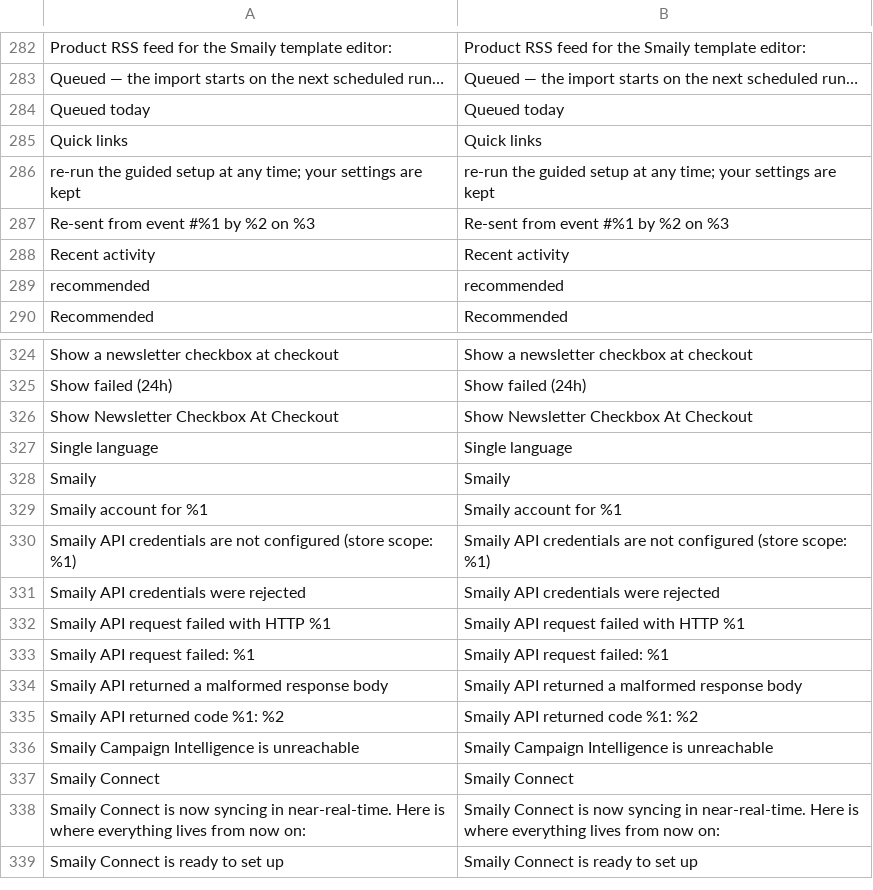
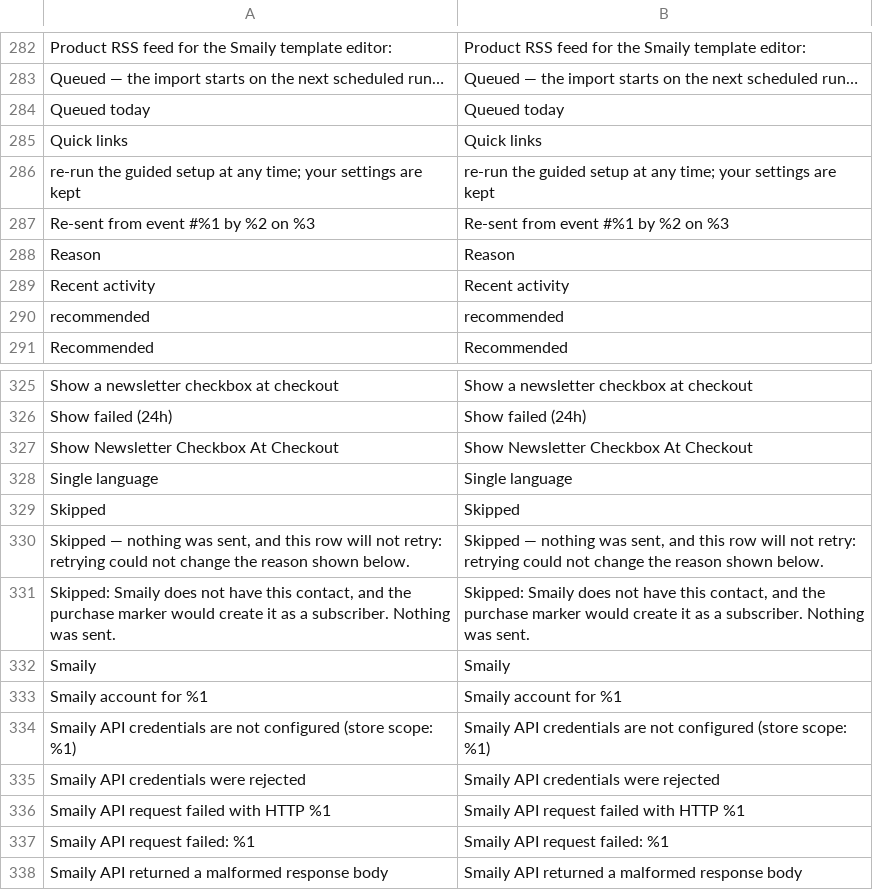
Before and after one commit to sendsmaily/smaily-magento-extension, a CSV file: i18n/en_US.csv, drawn as a sheet; only a part is shown, gaps mark what is left out; the shorter side is filled out with more unchanged rows; the diff names each change by its address in the sheet, - before the commit and + after, or states it on an @@ line.

Commit message:
v3: PRO-3565 — a row closed without being sent reads as Skipped in the Log grid, the status filter and Details, with its reason in the admin's language (EN + ET)

```diff
--- a/i18n/en_US.csv
+++ b/i18n/en_US.csv
+row 288: Reason | Reason
+row 329: Skipped | Skipped
+row 330: Skipped — nothing was sent, and this row will not retry: retrying could not change the reason shown below. | Skipped — nothing was sent, and this row will not retry: retrying could not change the reason shown below.
+row 331: Skipped: Smaily does not have this contact, and the purchase marker would create it as a subscriber. Nothing was sent. | Skipped: Smaily does not have this contact, and the purchase marker would create it as a subscriber. Nothing was sent.
```
Also changed, not shown: i18n/et_EE.csv, 10 other files.
